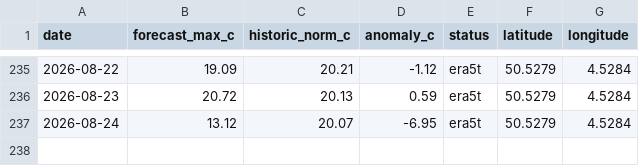
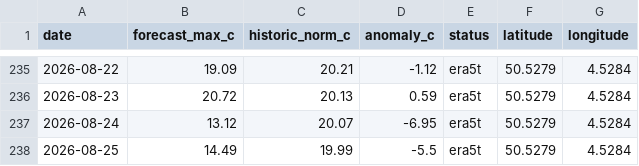
Before and after one commit to bartdeneveds-blip/belgium-temperature-monitor, a CSV file: data/belgium_temperature_anomaly_era5t.csv, drawn as a sheet; only a part is shown, gaps mark what is left out; the diff names each change by its address in the sheet, - before the commit and + after, or states it on an @@ line.

```diff
--- a/data/belgium_temperature_anomaly_era5t.csv
+++ b/data/belgium_temperature_anomaly_era5t.csv
+row 238: 2026-08-25 | 14.49 | 19.99 | -5.5 | era5t | 50.5279 | 4.5284
```
Also changed, not shown: data/belgium_temperature_anomaly.csv, 1 other file.
